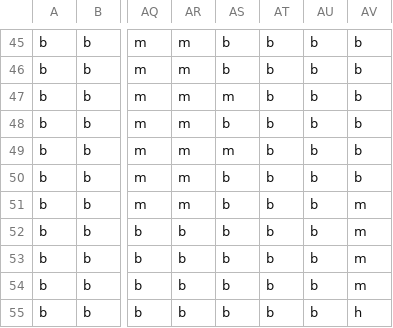
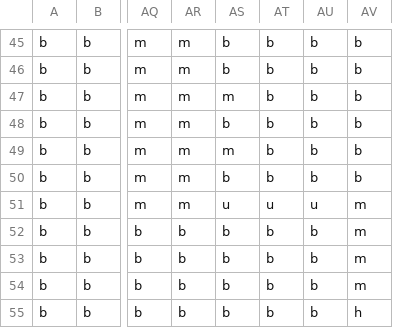
Before and after one commit to AdamEAnderson/Train-Game-14, a CSV file: data/africa/map.csv, drawn as a sheet; only a part is shown, gaps mark what is left out; the diff names each change by its address in the sheet, - before the commit and + after, or states it on an @@ line.

```diff
--- a/data/africa/map.csv
+++ b/data/africa/map.csv
-AS51: b
+AS51: u
-AT51: b
+AT51: u
-AU51: b
+AU51: u
```
Also changed, not shown: 3 other files.
